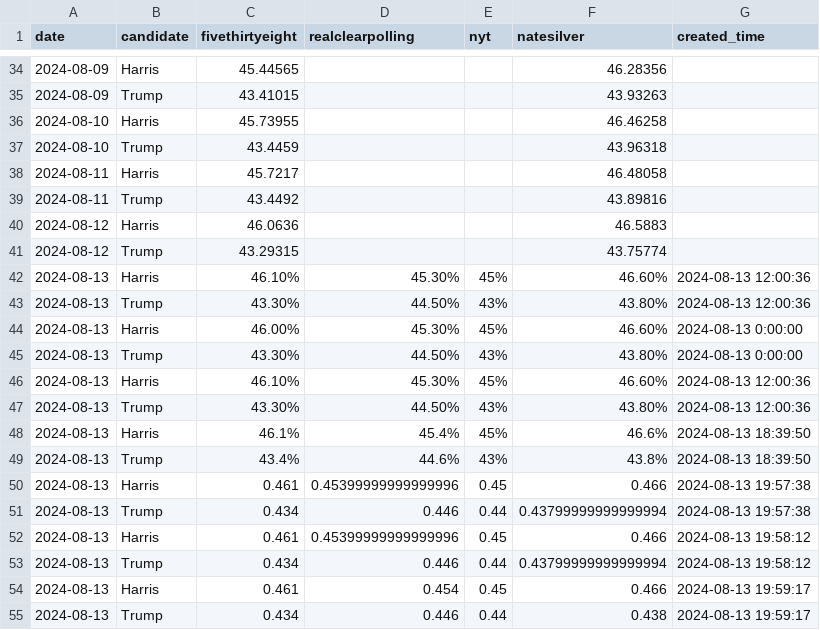
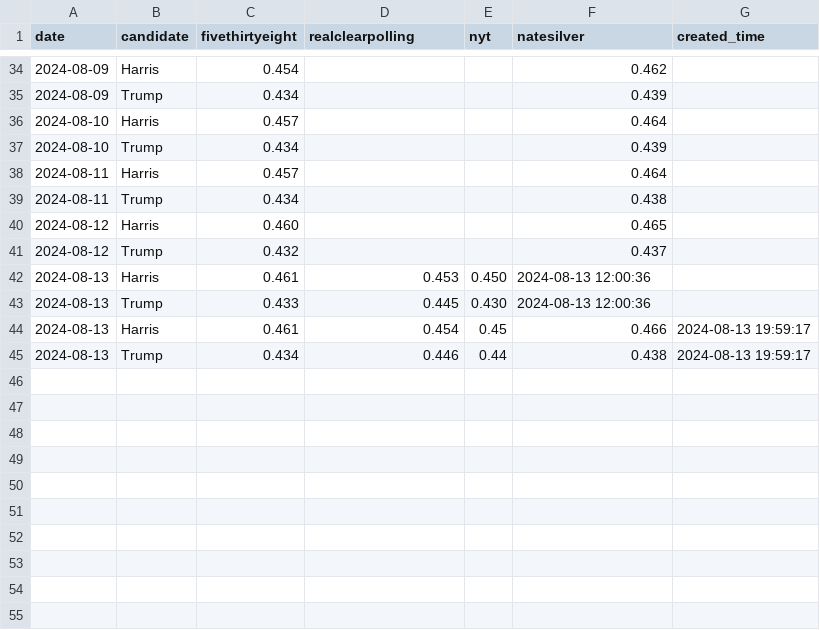
Before and after one commit to hidegmisi/us2024_aggregator_scraper, a CSV file: polls.csv, drawn as a sheet; only a part is shown, gaps mark what is left out; the diff covers the shown part only.

```diff
--- a/polls.csv
+++ b/polls.csv
@@ -34,21 +34,11 @@ date,candidate,fivethirtyeight,realclearpolling,nyt,natesilver,created_time
-2024-08-09,Harris,45.44565,,,46.28356,
-2024-08-09,Trump,43.41015,,,43.93263,
-2024-08-10,Harris,45.73955,,,46.46258,
-2024-08-10,Trump,43.4459,,,43.96318,
-2024-08-11,Harris,45.7217,,,46.48058,
-2024-08-11,Trump,43.4492,,,43.89816,
-2024-08-12,Harris,46.0636,,,46.5883,
-2024-08-12,Trump,43.29315,,,43.75774,
-2024-08-13,Harris,46.10%,45.30%,45%,46.60%,2024-08-13 12:00:36
-2024-08-13,Trump,43.30%,44.50%,43%,43.80%,2024-08-13 12:00:36
-2024-08-13,Harris,46.00%,45.30%,45%,46.60%,2024-08-13 0:00:00
-2024-08-13,Trump,43.30%,44.50%,43%,43.80%,2024-08-13 0:00:00
-2024-08-13,Harris,46.10%,45.30%,45%,46.60%,2024-08-13 12:00:36
-2024-08-13,Trump,43.30%,44.50%,43%,43.80%,2024-08-13 12:00:36
-2024-08-13,Harris,46.1%,45.4%,45%,46.6%,2024-08-13 18:39:50
-2024-08-13,Trump,43.4%,44.6%,43%,43.8%,2024-08-13 18:39:50
-2024-08-13,Harris,0.461,0.45399999999999996,0.45,0.466,2024-08-13 19:57:38
-2024-08-13,Trump,0.434,0.446,0.44,0.43799999999999994,2024-08-13 19:57:38
-2024-08-13,Harris,0.461,0.45399999999999996,0.45,0.466,2024-08-13 19:58:12
-2024-08-13,Trump,0.434,0.446,0.44,0.43799999999999994,2024-08-13 19:58:12
+2024-08-09,Harris,0.454,,,0.462,
+2024-08-09,Trump,0.434,,,0.439,
+2024-08-10,Harris,0.457,,,0.464,
+2024-08-10,Trump,0.434,,,0.439,
+2024-08-11,Harris,0.457,,,0.464,
+2024-08-11,Trump,0.434,,,0.438,
+2024-08-12,Harris,0.460,,,0.465,
+2024-08-12,Trump,0.432,,,0.437,
+2024-08-13,Harris,0.461,0.453,0.450,2024-08-13 12:00:36
+2024-08-13,Trump,0.433,0.445,0.430,2024-08-13 12:00:36
 2024-08-13,Harris,0.461,0.454,0.45,0.466,2024-08-13 19:59:17
```
Also changed, not shown: 64 edited cells elsewhere in this file.
